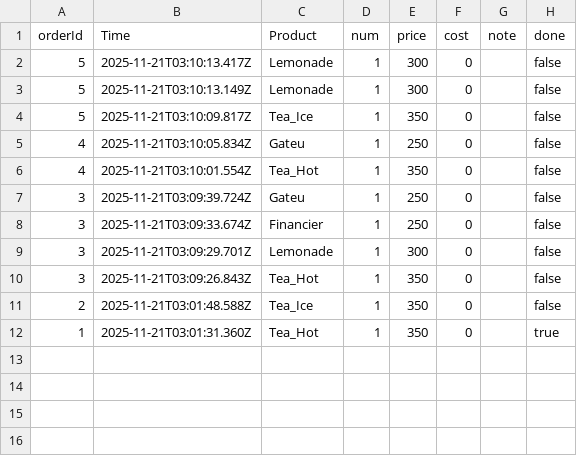
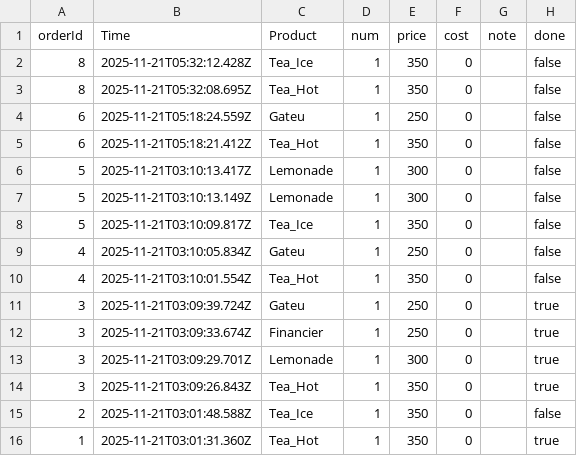
Before and after one commit to TUS-OSK/kaikei2025, a CSV file: backups/recent_2025-11-21.csv, drawn as a sheet.

```diff
--- a/backups/recent_2025-11-21.csv
+++ b/backups/recent_2025-11-21.csv
@@ -1,2 +1,6 @@
 orderId,Time,Product,num,price,cost,note,done
+8,2025-11-21T05:32:12.428Z,Tea_Ice,1,350,0,,false
+8,2025-11-21T05:32:08.695Z,Tea_Hot,1,350,0,,false
+6,2025-11-21T05:18:24.559Z,Gateu,1,250,0,,false
+6,2025-11-21T05:18:21.412Z,Tea_Hot,1,350,0,,false
 5,2025-11-21T03:10:13.417Z,Lemonade,1,300,0,,false
@@ -6,6 +10,6 @@ orderId,Time,Product,num,price,cost,note,done
 4,2025-11-21T03:10:01.554Z,Tea_Hot,1,350,0,,false
-3,2025-11-21T03:09:39.724Z,Gateu,1,250,0,,false
-3,2025-11-21T03:09:33.674Z,Financier,1,250,0,,false
-3,2025-11-21T03:09:29.701Z,Lemonade,1,300,0,,false
-3,2025-11-21T03:09:26.843Z,Tea_Hot,1,350,0,,false
+3,2025-11-21T03:09:39.724Z,Gateu,1,250,0,,true
+3,2025-11-21T03:09:33.674Z,Financier,1,250,0,,true
+3,2025-11-21T03:09:29.701Z,Lemonade,1,300,0,,true
+3,2025-11-21T03:09:26.843Z,Tea_Hot,1,350,0,,true
 2,2025-11-21T03:01:48.588Z,Tea_Ice,1,350,0,,false
```
Also changed, not shown: 2 other files.
